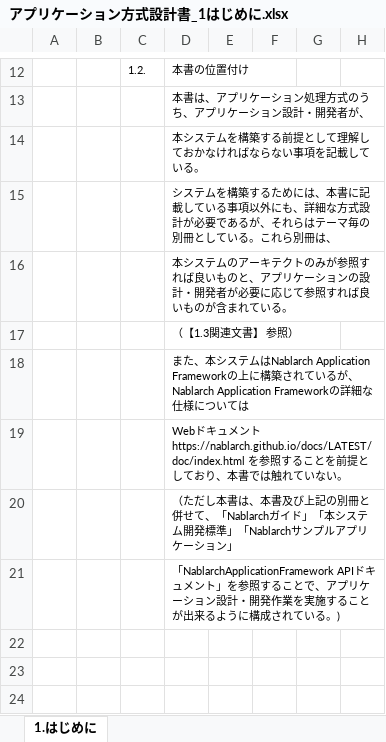
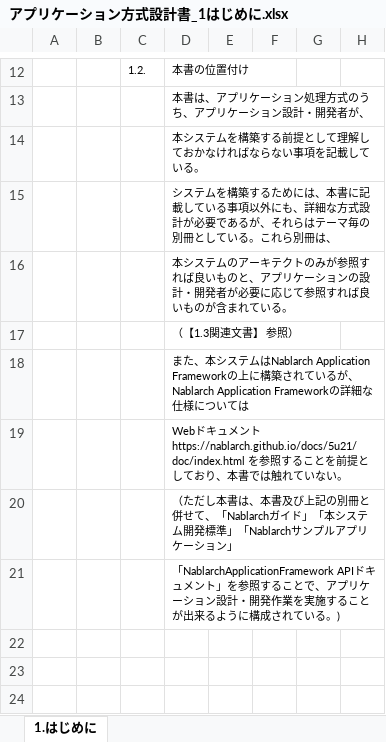
Before and after one commit to Fintan-contents/application-architecture-sample, an Excel workbook: nablarch_sample/アプリケーション方式設計書_1はじめに.xlsx, sheet 1.はじめに, drawn as a sheet; only a part is shown, gaps mark what is left out; values as stored, in another font and other column widths than the file's, no borders; charts and pictures not drawn; the diff names each change by its address in the sheet, - before the commit and + after, or states it on an @@ line.

Commit message:
解説書のリンクをLATESTから5u21固定に変更

```diff
--- a/nablarch_sample/アプリケーション方式設計書_1はじめに.xlsx (sheet 1.はじめに)
+++ b/nablarch_sample/アプリケーション方式設計書_1はじめに.xlsx (sheet 1.はじめに)
-D19: …ト https://nablarch.github.io/docs/LATEST/doc/index.html を参…
+D19: …ト https://nablarch.github.io/docs/5u21/doc/index.html を参…
```
